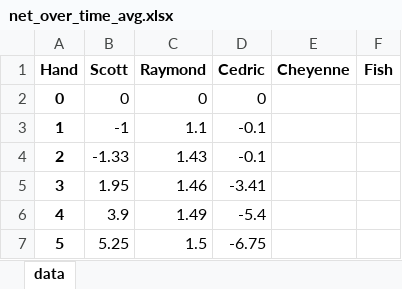
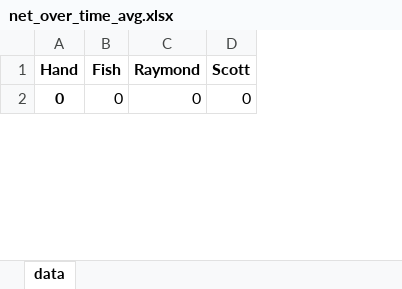
Before and after one commit to ibnerd007/Poker-Stats, an Excel workbook: Outputs/net_over_time_avg.xlsx, sheet data, drawn as a sheet; only a part is shown; values as stored, in another font and other column widths than the file's, no borders; charts and pictures not drawn; removed rows and columns are numbered as before the commit, all else as after; the diff covers the shown part only; the diff names each change by its address in the sheet, - before the commit and + after, or states it on an @@ line.

```diff
--- a/Outputs/net_over_time_avg.xlsx (sheet data)
+++ b/Outputs/net_over_time_avg.xlsx (sheet data)
-column B (Scott), row 2: 0
+column B (Fish), row 2: 0
-column D (Cedric), row 2: 0
-column E (Cheyenne), empty
-column F (Fish), empty
+column D (Scott), row 2: 0
-row 3: 1 | -1 | 1.1 | -0.1
-row 4: 2 | -1.33 | 1.43 | -0.1
-row 5: 3 | 1.95 | 1.46 | -3.41
-row 6: 4 | 3.9 | 1.49 | -5.4
-row 7: 5 | 5.25 | 1.5 | -6.75
```
Also changed, not shown: other rows of this sheet, charts or pictures, Outputs/net_over_time_raw.xlsx, Outputs/stacks_over_time_avg.xlsx, 10 other files.
